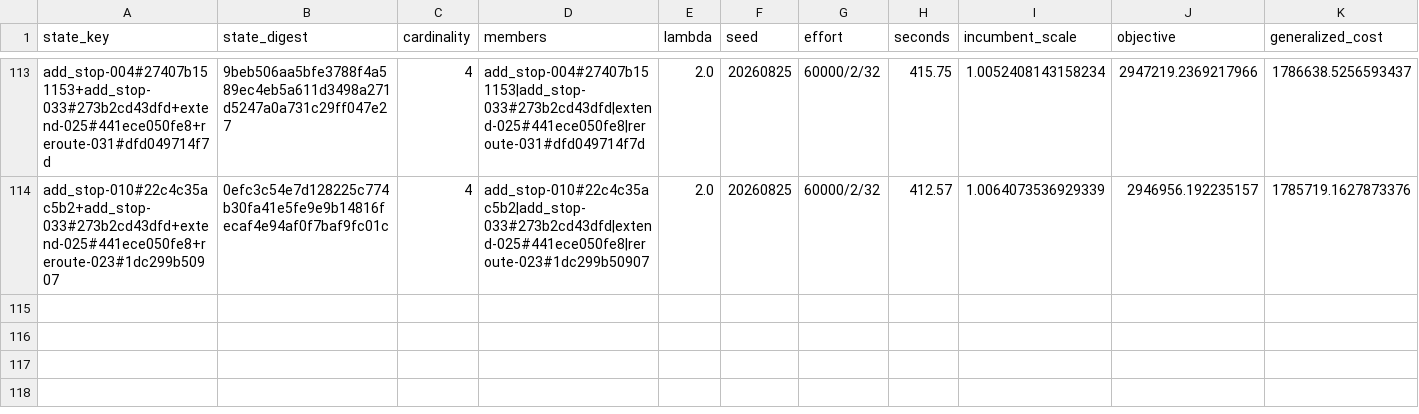
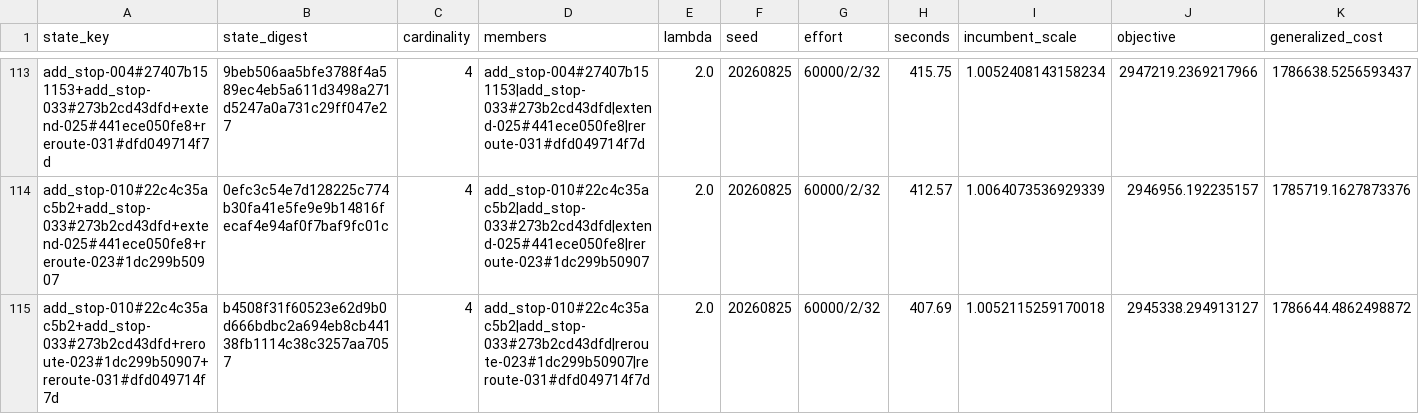
Before and after one commit to ian-gregory94/cota-route-optimization, a CSV file: outputs/exp3/stageA_states.csv, drawn as a sheet; only a part is shown, gaps mark what is left out; rows hold the shown columns only; the diff names each change by its address in the sheet, - before the commit and + after, or states it on an @@ line.

```diff
--- a/outputs/exp3/stageA_states.csv
+++ b/outputs/exp3/stageA_states.csv
+row 115: add_stop-010#22c4c35ac5b2+add_stop-033#273b2cd43dfd+reroute-023#1dc299b50907+reroute-031#dfd049714f7d | b4508f31f60523e62d9b0d666bdbc2a694eb8cb44138fb1114c38c3257aa7057 | 4 | add_stop-010#22c4c35ac5b2|add_stop-033#273b2cd43dfd|reroute-023#1dc299b50907|reroute-031#dfd049714f7d | 2.0 | 20260825 | 60000/2/32 | 407.69 | 1.0052115259170018 | 2945338.294913127 | 1786644.4862498872
```
Also changed, not shown: 4 other files.
